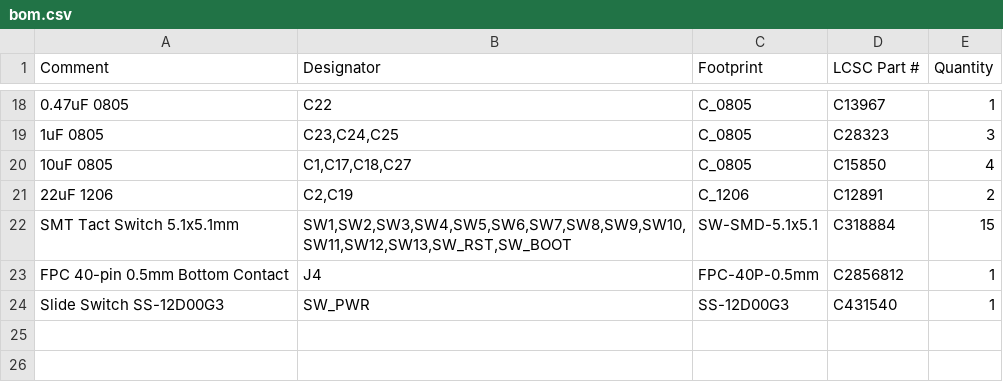
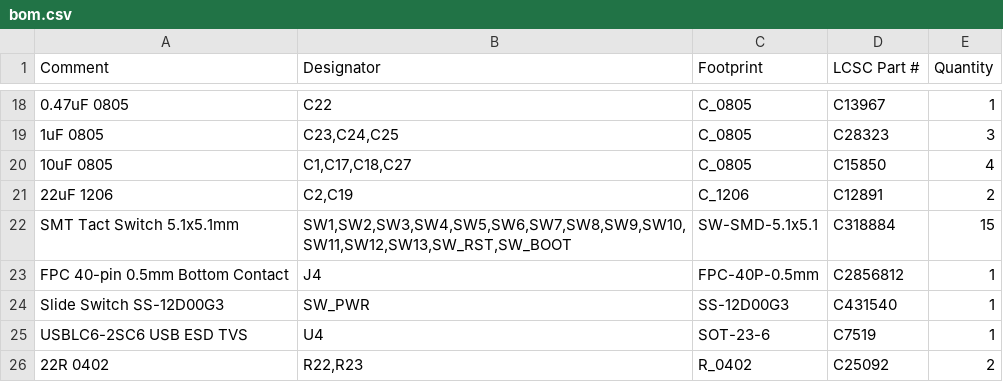
Before and after one commit to pjcau/esp32-emu-turbo, a CSV file: hardware/kicad/jlcpcb/bom.csv, drawn as a sheet; only a part is shown, gaps mark what is left out; the diff names each change by its address in the sheet, - before the commit and + after, or states it on an @@ line.

```diff
--- a/hardware/kicad/jlcpcb/bom.csv
+++ b/hardware/kicad/jlcpcb/bom.csv
+row 25: USBLC6-2SC6 USB ESD TVS | U4 | SOT-23-6 | C7519 | 1
+row 26: 22R 0402 | R22,R23 | R_0402 | C25092 | 2
```
Also changed, not shown: hardware/kicad/jlcpcb/cpl.csv, release_jlcpcb/bom.csv, 45 other files.
